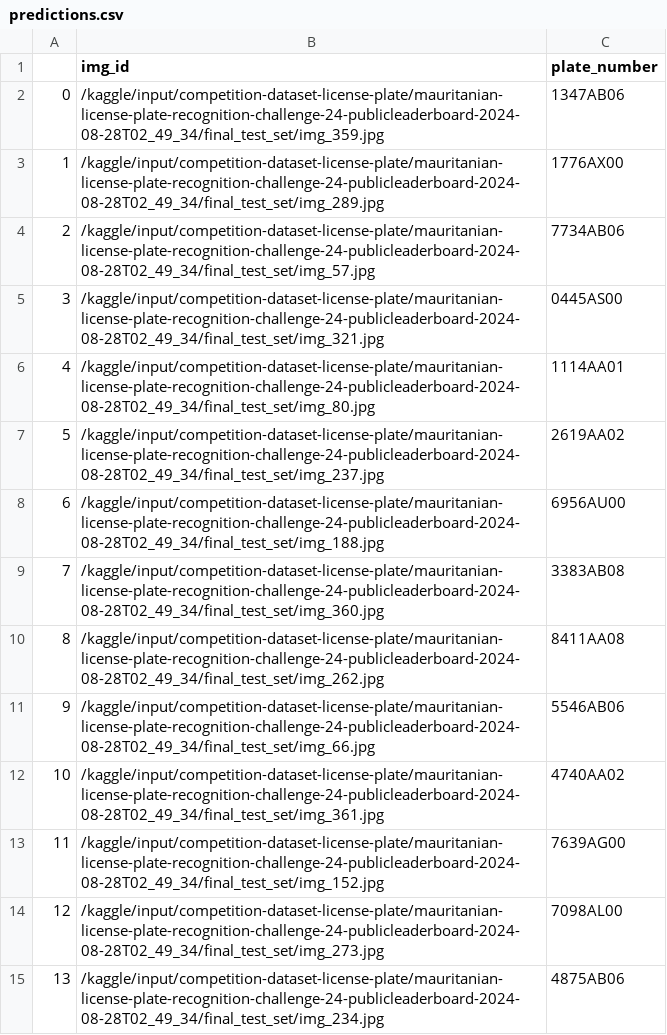
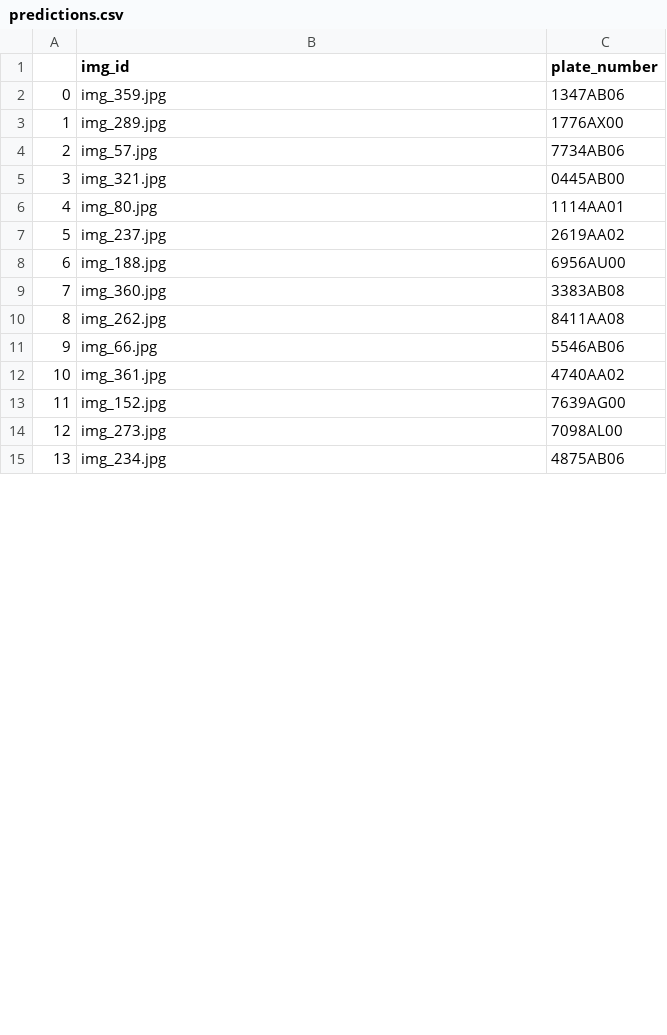
Before and after one commit to Edgar454/Mauritanian-license-plate-recognition, a CSV file: predictions/predictions.csv, drawn as a sheet; only a part is shown; the diff covers the shown part only.

```diff
--- a/predictions/predictions.csv
+++ b/predictions/predictions.csv
@@ -1,15 +1,15 @@
 ,img_id,plate_number
-0,/kaggle/input/competition-dataset-license-plate/mauritanian-license-plate-recognition-challenge-24-publicleaderboard-2024-08-28T02_49_34/final_test_set/img_359.jpg,1347AB06
-1,/kaggle/input/competition-dataset-license-plate/mauritanian-license-plate-recognition-challenge-24-publicleaderboard-2024-08-28T02_49_34/final_test_set/img_289.jpg,1776AX00
-2,/kaggle/input/competition-dataset-license-plate/mauritanian-license-plate-recognition-challenge-24-publicleaderboard-2024-08-28T02_49_34/final_test_set/img_57.jpg,7734AB06
-3,/kaggle/input/competition-dataset-license-plate/mauritanian-license-plate-recognition-challenge-24-publicleaderboard-2024-08-28T02_49_34/final_test_set/img_321.jpg,0445AS00
-4,/kaggle/input/competition-dataset-license-plate/mauritanian-license-plate-recognition-challenge-24-publicleaderboard-2024-08-28T02_49_34/final_test_set/img_80.jpg,1114AA01
-5,/kaggle/input/competition-dataset-license-plate/mauritanian-license-plate-recognition-challenge-24-publicleaderboard-2024-08-28T02_49_34/final_test_set/img_237.jpg,2619AA02
-6,/kaggle/input/competition-dataset-license-plate/mauritanian-license-plate-recognition-challenge-24-publicleaderboard-2024-08-28T02_49_34/final_test_set/img_188.jpg,6956AU00
-7,/kaggle/input/competition-dataset-license-plate/mauritanian-license-plate-recognition-challenge-24-publicleaderboard-2024-08-28T02_49_34/final_test_set/img_360.jpg,3383AB08
-8,/kaggle/input/competition-dataset-license-plate/mauritanian-license-plate-recognition-challenge-24-publicleaderboard-2024-08-28T02_49_34/final_test_set/img_262.jpg,8411AA08
-9,/kaggle/input/competition-dataset-license-plate/mauritanian-license-plate-recognition-challenge-24-publicleaderboard-2024-08-28T02_49_34/final_test_set/img_66.jpg,5546AB06
-10,/kaggle/input/competition-dataset-license-plate/mauritanian-license-plate-recognition-challenge-24-publicleaderboard-2024-08-28T02_49_34/final_test_set/img_361.jpg,4740AA02
-11,/kaggle/input/competition-dataset-license-plate/mauritanian-license-plate-recognition-challenge-24-publicleaderboard-2024-08-28T02_49_34/final_test_set/img_152.jpg,7639AG00
-12,/kaggle/input/competition-dataset-license-plate/mauritanian-license-plate-recognition-challenge-24-publicleaderboard-2024-08-28T02_49_34/final_test_set/img_273.jpg,7098AL00
-13,/kaggle/input/competition-dataset-license-plate/mauritanian-license-plate-recognition-challenge-24-publicleaderboard-2024-08-28T02_49_34/final_test_set/img_234.jpg,4875AB06
+0,img_359.jpg,1347AB06
+1,img_289.jpg,1776AX00
+2,img_57.jpg,7734AB06
+3,img_321.jpg,0445AB00
+4,img_80.jpg,1114AA01
+5,img_237.jpg,2619AA02
+6,img_188.jpg,6956AU00
+7,img_360.jpg,3383AB08
+8,img_262.jpg,8411AA08
+9,img_66.jpg,5546AB06
+10,img_361.jpg,4740AA02
+11,img_152.jpg,7639AG00
+12,img_273.jpg,7098AL00
+13,img_234.jpg,4875AB06
```
Also changed, not shown: 90 edited cells elsewhere in this file, predictions/predictions_character_level.csv, 1 other file.
